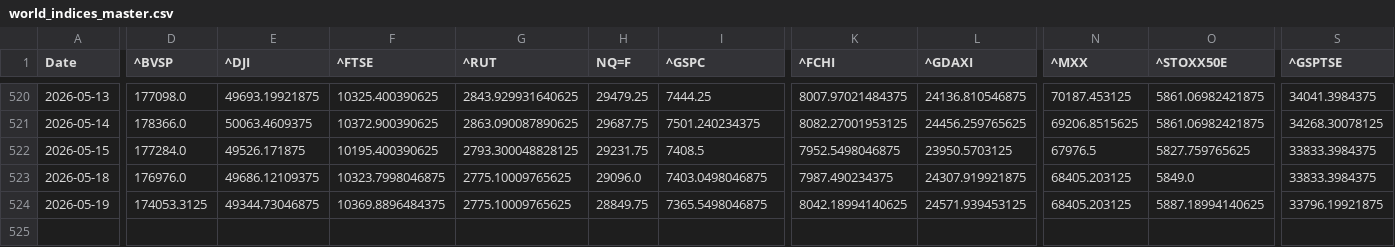
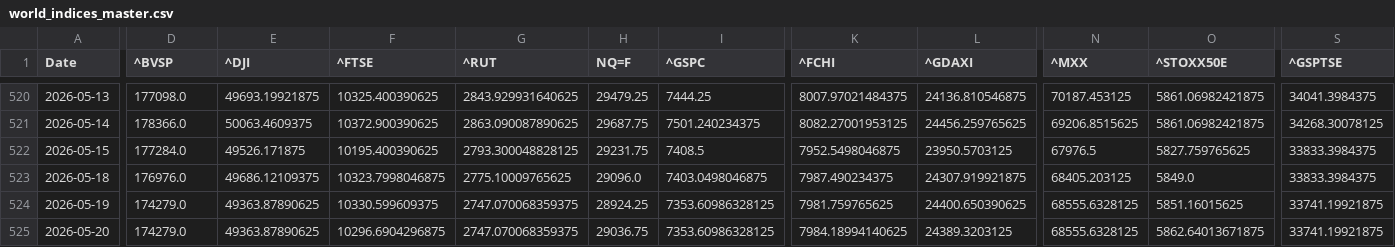
Before and after one commit to rhtjn3-sketch/Stock-Analysis, a CSV file: world_indices_master.csv, drawn as a sheet; only a part is shown, gaps mark what is left out; rows hold the shown columns only; the diff names each change by its address in the sheet, - before the commit and + after, or states it on an @@ line.

```diff
--- a/world_indices_master.csv
+++ b/world_indices_master.csv
-D524 (^BVSP): 174053.3125
+D524 (^BVSP): 174279.0
-E524 (^DJI): 49344.73046875
+E524 (^DJI): 49363.87890625
-F524 (^FTSE): 10369.8896484375
+F524 (^FTSE): 10330.599609375
-G524 (^RUT): 2775.10009765625
+G524 (^RUT): 2747.070068359375
-H524 (NQ=F): 28849.75
+H524 (NQ=F): 28924.25
-I524 (^GSPC): 7365.5498046875
+I524 (^GSPC): 7353.60986328125
-K524 (^FCHI): 8042.18994140625
+K524 (^FCHI): 7981.759765625
-L524 (^GDAXI): 24571.939453125
+L524 (^GDAXI): 24400.650390625
-N524 (^MXX): 68405.203125
+N524 (^MXX): 68555.6328125
-O524 (^STOXX50E): 5887.18994140625
+O524 (^STOXX50E): 5851.16015625
-S524 (^GSPTSE): 33796.19921875
+S524 (^GSPTSE): 33741.19921875
+row 525: 2026-05-20 | 174279.0 | 49363.87890625 | 10296.6904296875 | 2747.070068359375 | 29036.75 | 7353.60986328125 | 7984.18994140625 | 24389.3203125 | 68555.6328125 | 5862.64013671875 | 33741.19921875
```
Also changed, not shown: macro_master.csv, nifty_indices_master.csv, 4 other files.
